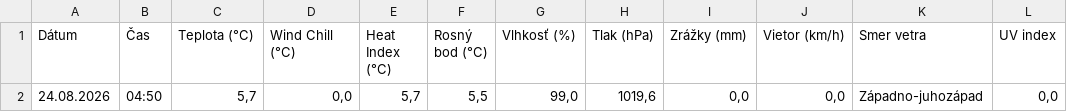
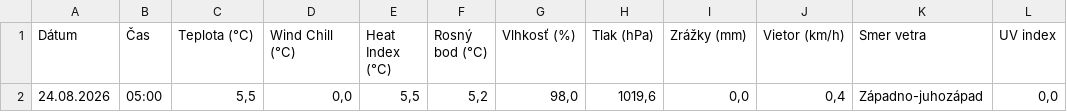
Before and after one commit to dafecko/Puste_Pole_Meteo, a CSV file: meteo_aktualne.csv, drawn as a sheet.

```diff
--- a/meteo_aktualne.csv
+++ b/meteo_aktualne.csv
@@ -1,2 +1,2 @@
 Dátum;Čas;Teplota (°C);Wind Chill (°C);Heat Index (°C);Rosný bod (°C);Vlhkosť (%);Tlak (hPa);Zrážky (mm);Vietor (km/h);Smer vetra;UV index
-24.08.2026;04:50;5,7;0,0;5,7;5,5;99,0;1019,6;0,0;0,0;Západno-juhozápad;0,0
+24.08.2026;05:00;5,5;0,0;5,5;5,2;98,0;1019,6;0,0;0,4;Západno-juhozápad;0,0
```
